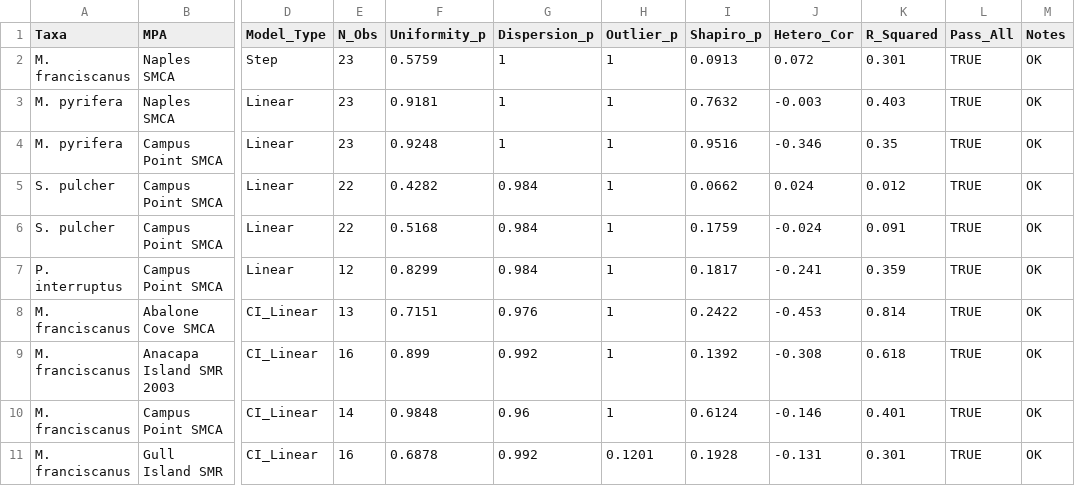
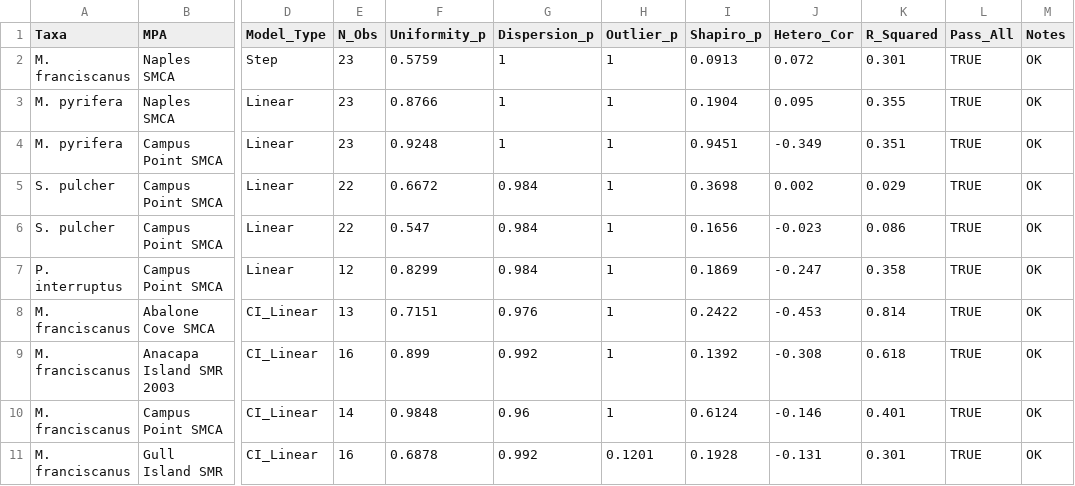
Before and after one commit to stier-lab/Donham-Stier-CA-MPA-2026, a CSV file: data/model_diagnostics.csv, drawn as a sheet; only a part is shown, gaps mark what is left out; the diff covers the shown part only; the diff names each change by its address in the sheet, - before the commit and + after, or states it on an @@ line.

```diff
--- a/data/model_diagnostics.csv
+++ b/data/model_diagnostics.csv
-F3 (Uniformity_p): 0.9181
+F3 (Uniformity_p): 0.8766
-I3 (Shapiro_p): 0.7632
+I3 (Shapiro_p): 0.1904
-J3 (Hetero_Cor): -0.003
+J3 (Hetero_Cor): 0.095
-K3 (R_Squared): 0.403
+K3 (R_Squared): 0.355
-I4 (Shapiro_p): 0.9516
+I4 (Shapiro_p): 0.9451
-J4 (Hetero_Cor): -0.346
+J4 (Hetero_Cor): -0.349
-K4 (R_Squared): 0.35
+K4 (R_Squared): 0.351
-F5 (Uniformity_p): 0.4282
+F5 (Uniformity_p): 0.6672
-I5 (Shapiro_p): 0.0662
+I5 (Shapiro_p): 0.3698
-J5 (Hetero_Cor): 0.024
+J5 (Hetero_Cor): 0.002
-K5 (R_Squared): 0.012
+K5 (R_Squared): 0.029
-F6 (Uniformity_p): 0.5168
+F6 (Uniformity_p): 0.547
-I6 (Shapiro_p): 0.1759
+I6 (Shapiro_p): 0.1656
-J6 (Hetero_Cor): -0.024
+J6 (Hetero_Cor): -0.023
-K6 (R_Squared): 0.091
+K6 (R_Squared): 0.086
-I7 (Shapiro_p): 0.1817
+I7 (Shapiro_p): 0.1869
-J7 (Hetero_Cor): -0.241
+J7 (Hetero_Cor): -0.247
-K7 (R_Squared): 0.359
+K7 (R_Squared): 0.358
```
Also changed, not shown: 15 edited cells elsewhere in this file, data/average_responses.csv, data/table_02_meta_analysis.csv, 56 other files.
